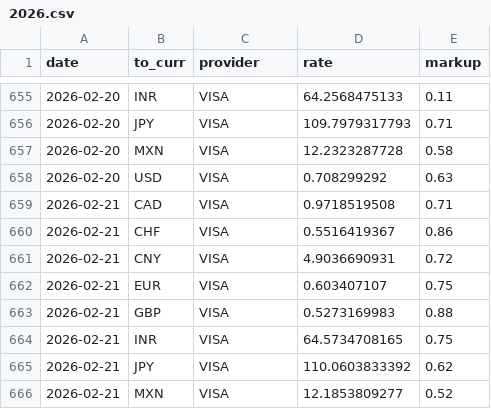
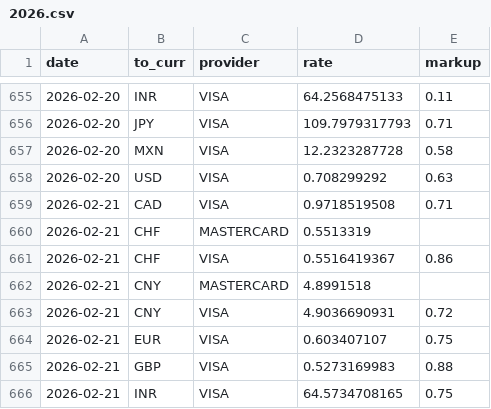
Before and after one commit to avishj/ForexRadar, a CSV file: db/AUD/2026.csv, drawn as a sheet; only a part is shown, gaps mark what is left out; the shorter side is filled out with more unchanged rows; the diff names each change by its address in the sheet, - before the commit and + after, or states it on an @@ line.

```diff
--- a/db/AUD/2026.csv
+++ b/db/AUD/2026.csv
+row 660: 2026-02-21 | CHF | MASTERCARD | 0.5513319
+row 662: 2026-02-21 | CNY | MASTERCARD | 4.8991518
```
Also changed, not shown: db/CNY/2026.csv, db/EUR/2026.csv, 24 other files.
